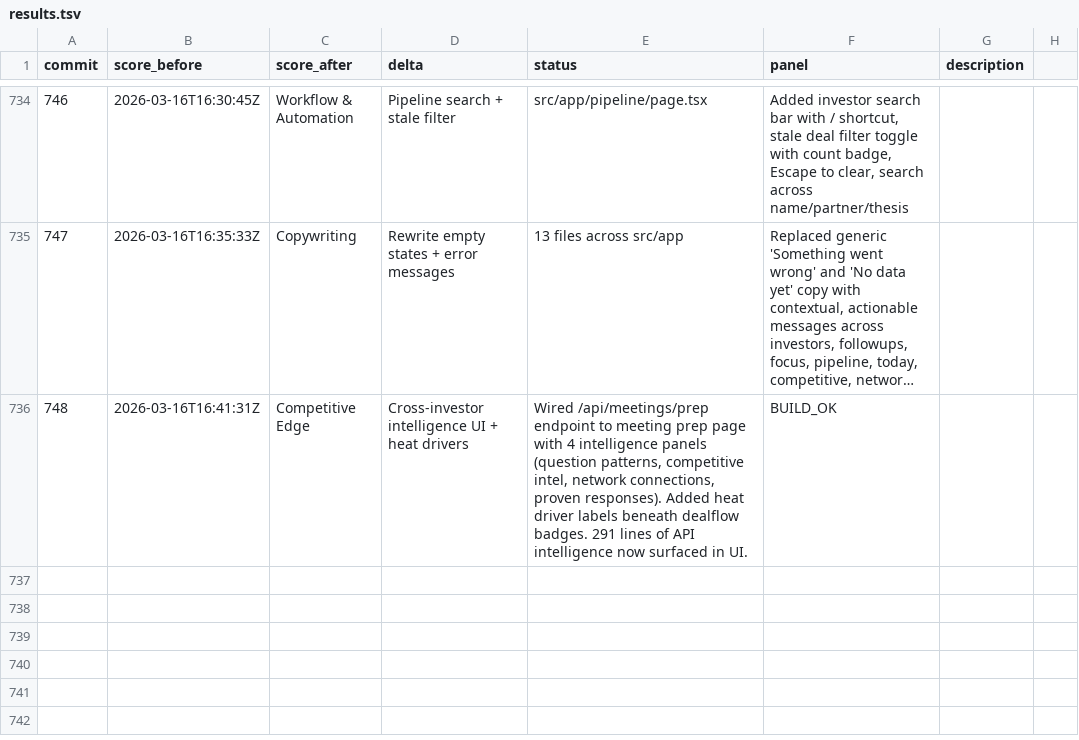
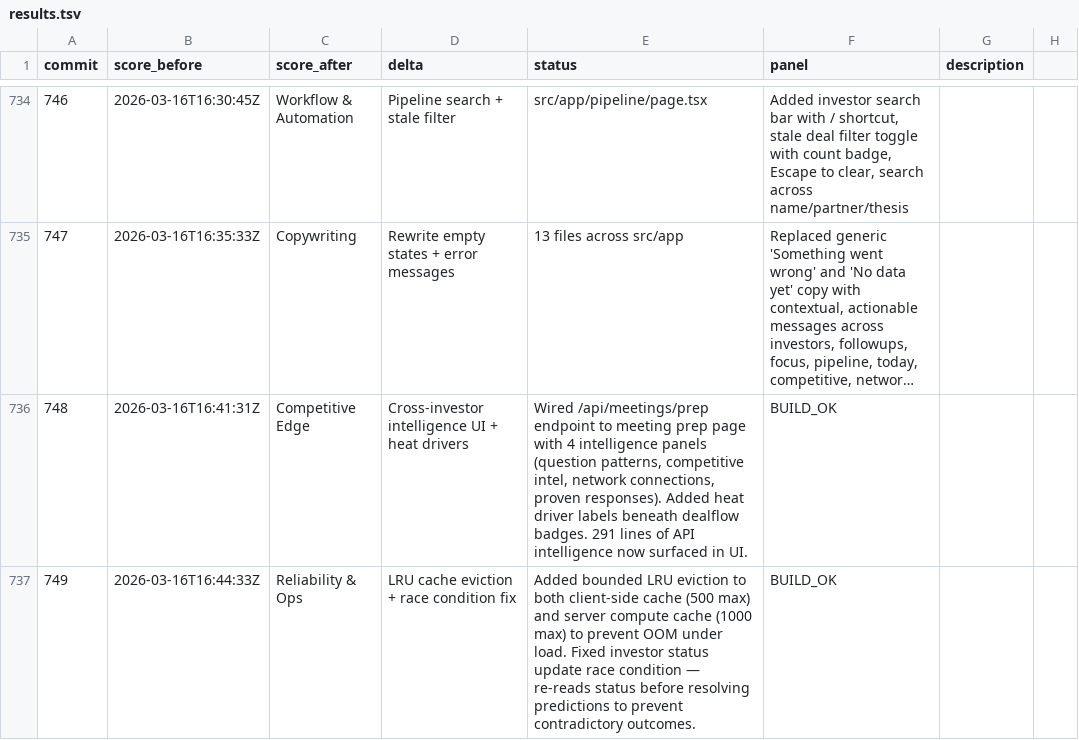
Before and after one commit to philippenyssen/raise-app, a TSV file: results.tsv, drawn as a sheet; only a part is shown, gaps mark what is left out; long unchanged cells end in …; the diff names each change by its address in the sheet, - before the commit and + after, or states it on an @@ line.

```diff
--- a/results.tsv
+++ b/results.tsv
+row 737: 749 | 2026-03-16T16:44:33Z | Reliability & Ops | LRU cache eviction + race condition fix | Added bounded LRU eviction to both client-side cache (500 max) and server compute cache (1000 max) to prevent OOM under load. Fixed investor status update race condition — re-reads status before resolving predictions to prevent contradictory outcomes. | BUILD_OK
```
Also changed, not shown: 3 other files.
